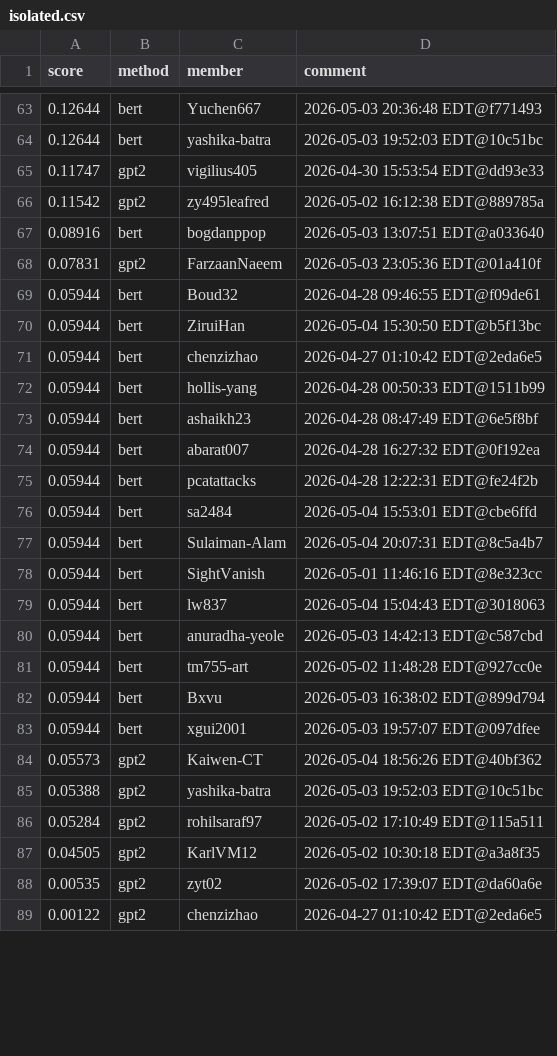
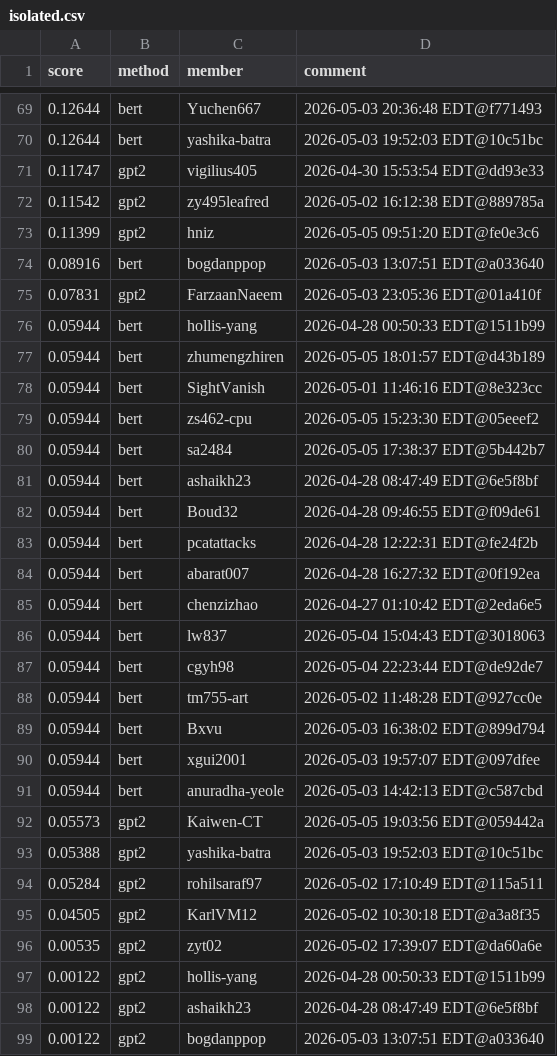
Before and after one commit to Cornell-Tech-CS5744-Spring-2026/leaderboards, a CSV file: a5/isolated.csv, drawn as a sheet; only a part is shown, gaps mark what is left out; the shorter side is filled out with more unchanged rows; the diff covers the shown part only.

Commit message:
Leaderboard Update

```diff
--- a/a5/isolated.csv
+++ b/a5/isolated.csv
@@ -66,16 +72,17 @@ score,method,member,comment
 0.11542,gpt2,zy495leafred,2026-05-02 16:12:38 EDT@889785a
+0.11399,gpt2,hniz,2026-05-05 09:51:20 EDT@fe0e3c6
 0.08916,bert,bogdanppop,2026-05-03 13:07:51 EDT@a033640
 0.07831,gpt2,FarzaanNaeem,2026-05-03 23:05:36 EDT@01a410f
+0.05944,bert,hollis-yang,2026-04-28 00:50:33 EDT@1511b99
+0.05944,bert,zhumengzhiren,2026-05-05 18:01:57 EDT@d43b189
+0.05944,bert,SightVanish,2026-05-01 11:46:16 EDT@8e323cc
+0.05944,bert,zs462-cpu,2026-05-05 15:23:30 EDT@05eeef2
+0.05944,bert,sa2484,2026-05-05 17:38:37 EDT@5b442b7
+0.05944,bert,ashaikh23,2026-04-28 08:47:49 EDT@6e5f8bf
 0.05944,bert,Boud32,2026-04-28 09:46:55 EDT@f09de61
-0.05944,bert,ZiruiHan,2026-05-04 15:30:50 EDT@b5f13bc
+0.05944,bert,pcatattacks,2026-04-28 12:22:31 EDT@fe24f2b
+0.05944,bert,abarat007,2026-04-28 16:27:32 EDT@0f192ea
 0.05944,bert,chenzizhao,2026-04-27 01:10:42 EDT@2eda6e5
-0.05944,bert,hollis-yang,2026-04-28 00:50:33 EDT@1511b99
-0.05944,bert,ashaikh23,2026-04-28 08:47:49 EDT@6e5f8bf
-0.05944,bert,abarat007,2026-04-28 16:27:32 EDT@0f192ea
-0.05944,bert,pcatattacks,2026-04-28 12:22:31 EDT@fe24f2b
-0.05944,bert,sa2484,2026-05-04 15:53:01 EDT@cbe6ffd
-0.05944,bert,Sulaiman-Alam,2026-05-04 20:07:31 EDT@8c5a4b7
-0.05944,bert,SightVanish,2026-05-01 11:46:16 EDT@8e323cc
 0.05944,bert,lw837,2026-05-04 15:04:43 EDT@3018063
-0.05944,bert,anuradha-yeole,2026-05-03 14:42:13 EDT@c587cbd
+0.05944,bert,cgyh98,2026-05-04 22:23:44 EDT@de92de7
 0.05944,bert,tm755-art,2026-05-02 11:48:28 EDT@927cc0e
@@ -83,3 +90,4 @@ score,method,member,comment
 0.05944,bert,xgui2001,2026-05-03 19:57:07 EDT@097dfee
-0.05573,gpt2,Kaiwen-CT,2026-05-04 18:56:26 EDT@40bf362
+0.05944,bert,anuradha-yeole,2026-05-03 14:42:13 EDT@c587cbd
+0.05573,gpt2,Kaiwen-CT,2026-05-05 19:03:56 EDT@059442a
 0.05388,gpt2,yashika-batra,2026-05-03 19:52:03 EDT@10c51bc
@@ -88 +96,4 @@ score,method,member,comment
 0.00535,gpt2,zyt02,2026-05-02 17:39:07 EDT@da60a6e
+0.00122,gpt2,hollis-yang,2026-04-28 00:50:33 EDT@1511b99
+0.00122,gpt2,ashaikh23,2026-04-28 08:47:49 EDT@6e5f8bf
+0.00122,gpt2,bogdanppop,2026-05-03 13:07:51 EDT@a033640
```
Also changed, not shown: 13 added rows, 6 removed rows, 10 moved rows and 14 edited cells elsewhere in this file.
